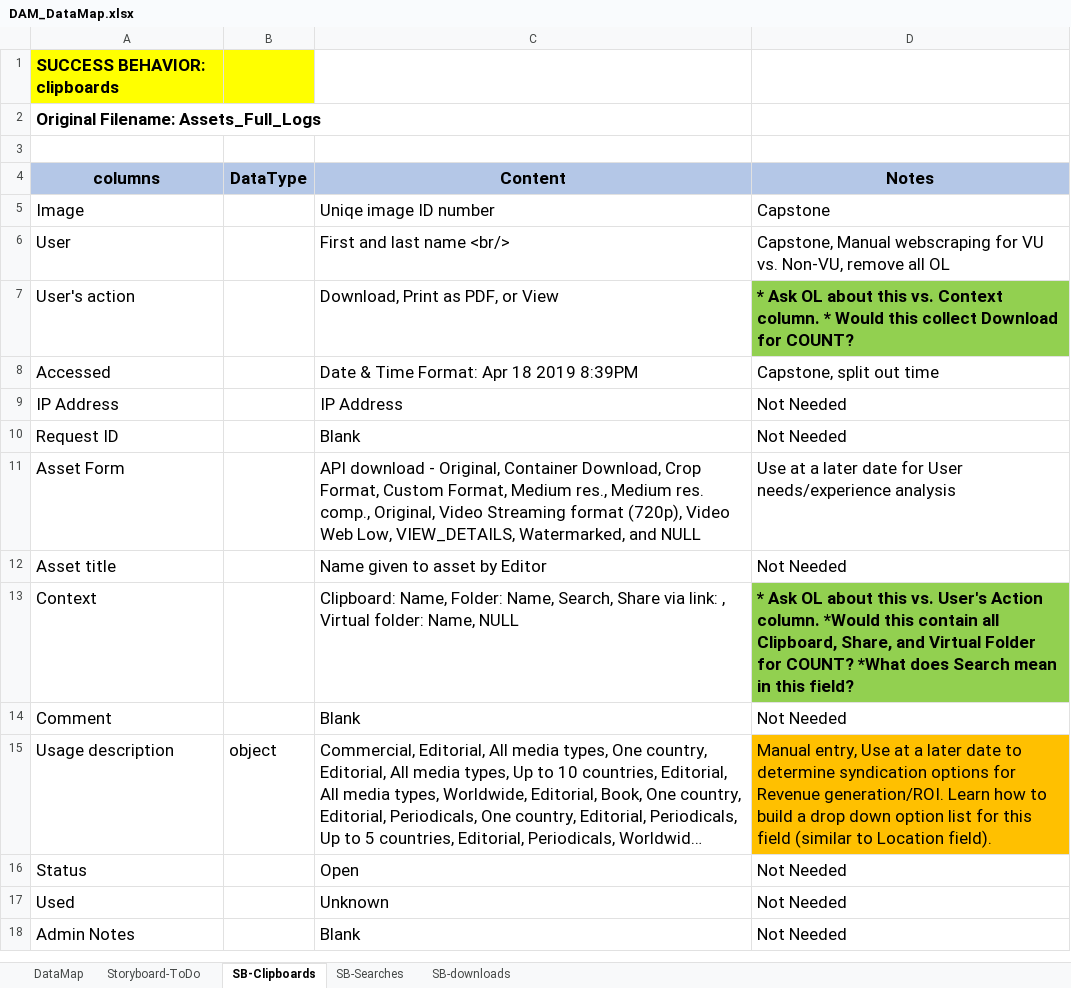
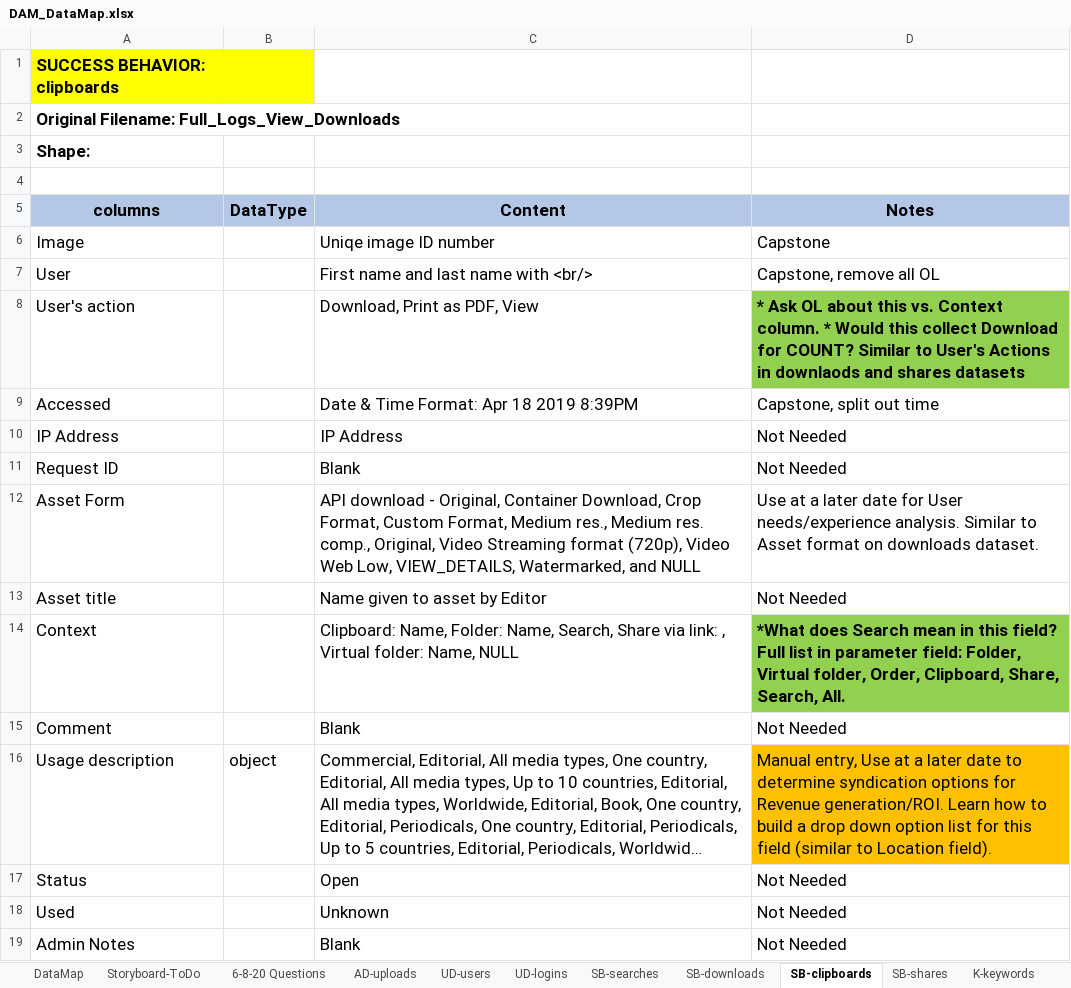
Before and after one commit to ECNewland/DAM_Success_Capstone, an Excel workbook: DAM_DataMap.xlsx, sheet SB-clipboards, drawn as a sheet; long unchanged cells end in …; values as stored, in another font and other column widths than the file's, no borders; addresses are those after the commit; the diff names each change by its address in the sheet, - before the commit and + after, or states it on an @@ line.

Commit message:
6/6/20 update. Questions ready for 6/8 Developer meeting.

```diff
--- a/DAM_DataMap.xlsx (sheet SB-clipboards)
+++ b/DAM_DataMap.xlsx (sheet SB-clipboards)
-sheet tab: SB-Clipboards
+sheet tab: SB-clipboards
-sheet tab: SB-Searches
+sheet tab: SB-searches
+sheet tab: 6-8-20 Questions
+sheet tab: AD-uploads
+sheet tab: UD-users
+sheet tab: UD-logins
+sheet tab: SB-shares
+sheet tab: K-keywords
@@ sheet tab order changed: DataMap | Storyboard-ToDo | 6-8-20 Questions | AD-uploads | UD-users | UD-logins | SB-searches | SB-downloads | SB-clipboards | SB-shares | K-keywords @@
-A2 (columns): Original Filename: Assets_Full_Logs
+A2 (columns): Original Filename: Full_Logs_View_Downloads
+row 3: Shape:
-C7 (Content): First and last name <br/>
+C7 (Content): First name and last name with <br/>
-D7 (Notes): Capstone, Manual webscraping for VU vs. Non-VU, remove all OL
+D7 (Notes): Capstone, remove all OL
-C8 (Content): Download, Print as PDF, or View
+C8 (Content): Download, Print as PDF, View
-D8 (Notes): …for COUNT?
+D8 (Notes): …for COUNT? Similar to User's Actions in downlaods and shares datasets
-D12 (Notes): …User needs/experience analysis
+D12 (Notes): …User needs/experience analysis. Similar to Asset format on downloads dataset.
-D14 (Notes): * Ask OL about this vs. User's Action column. *Would this contain all Clipboard, Share, and Virtual Folder for COUNT? *What does Search mean in this field?
+D14 (Notes): *What does Search mean in this field? Full list in parameter field: Folder, Virtual folder, Order, Clipboard, Share, Search, All.
```
Also changed, not shown: sheet DataMap, sheet SB-downloads, sheet SB-searches, sheet Storyboard-ToDo.
